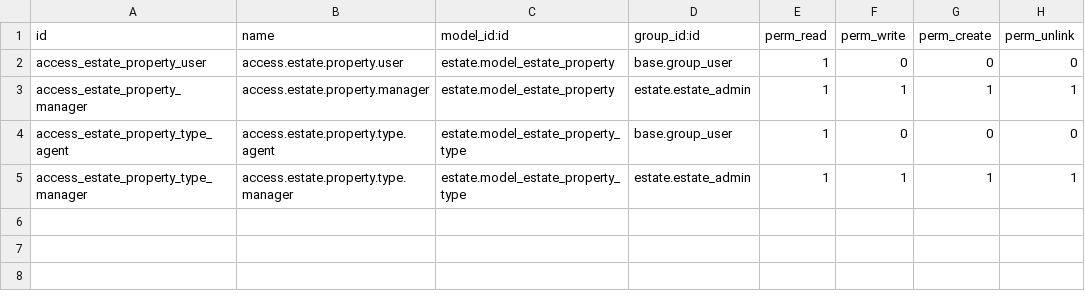
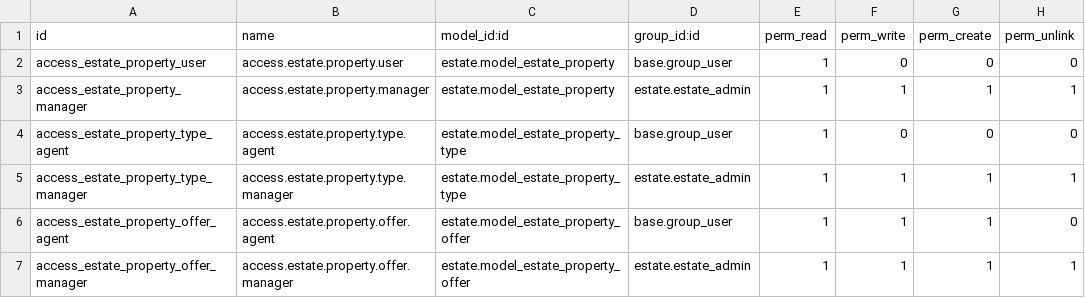
Before and after one commit to rafifernanda/itg-tcodb, a CSV file: estate/security/ir.model.access.csv, drawn as a sheet; the diff names each change by its address in the sheet, - before the commit and + after, or states it on an @@ line.

```diff
--- a/estate/security/ir.model.access.csv
+++ b/estate/security/ir.model.access.csv
+row 6: access_estate_property_offer_agent | access.estate.property.offer.agent | estate.model_estate_property_offer | base.group_user | 1 | 1 | 1 | 0
+row 7: access_estate_property_offer_manager | access.estate.property.offer.manager | estate.model_estate_property_offer | estate.estate_admin | 1 | 1 | 1 | 1
```
Also changed, not shown: 2 other files.
